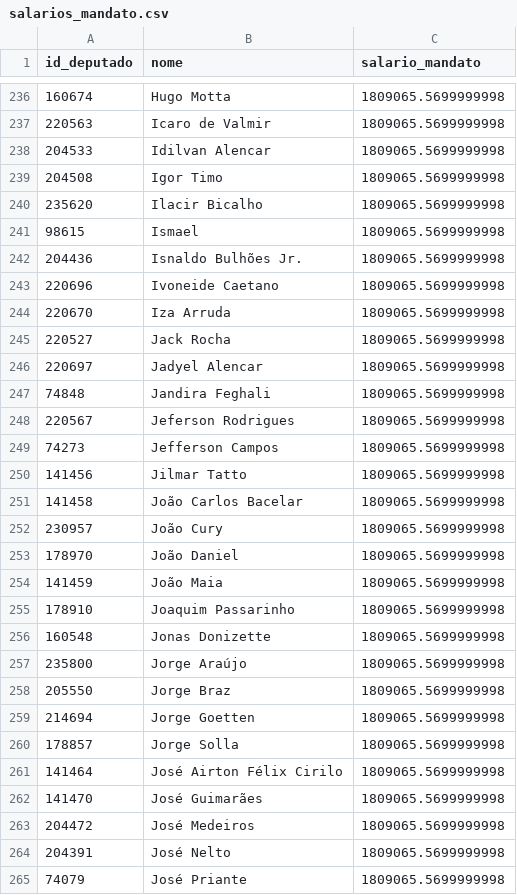
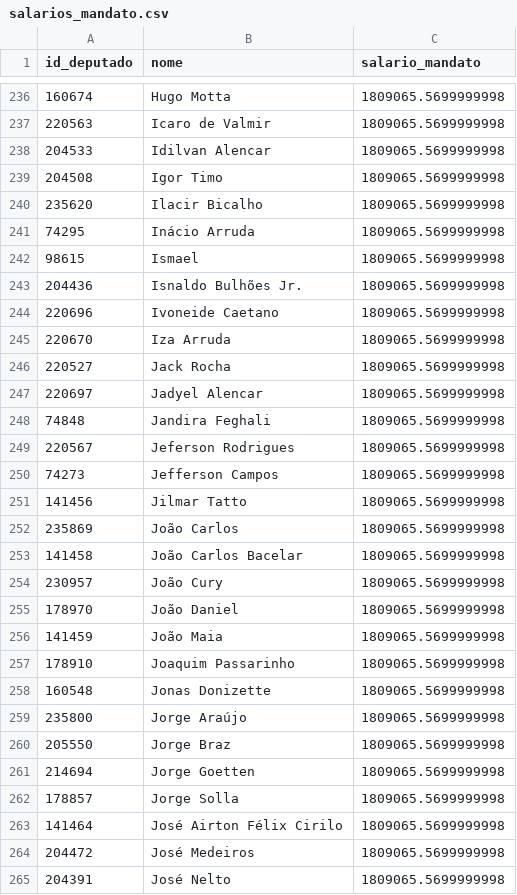
Before and after one commit to filip3dr/parlamento-mil-grau, a CSV file: salarios_mandato.csv, drawn as a sheet; only a part is shown, gaps mark what is left out; the shorter side is filled out with more unchanged rows.

```diff
--- a/salarios_mandato.csv
+++ b/salarios_mandato.csv
@@ -240,2 +240,3 @@ id_deputado,nome,salario_mandato
 235620,Ilacir Bicalho,1809065.5699999998
+74295,Inácio Arruda,1809065.5699999998
 98615,Ismael,1809065.5699999998
@@ -250,2 +251,3 @@ id_deputado,nome,salario_mandato
 141456,Jilmar Tatto,1809065.5699999998
+235869,João Carlos,1809065.5699999998
 141458,João Carlos Bacelar,1809065.5699999998
@@ -261,3 +263,2 @@ id_deputado,nome,salario_mandato
 141464,José Airton Félix Cirilo,1809065.5699999998
-141470,José Guimarães,1809065.5699999998
 204472,José Medeiros,1809065.5699999998
```
Also changed, not shown: ranking_completo.csv.
